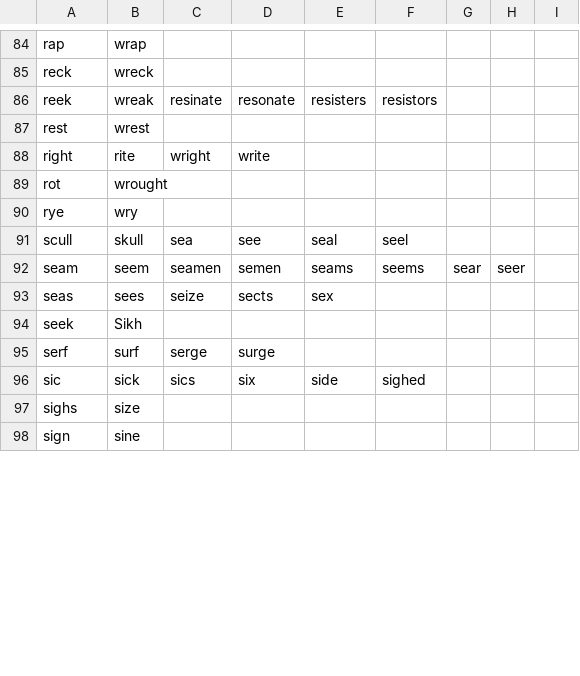
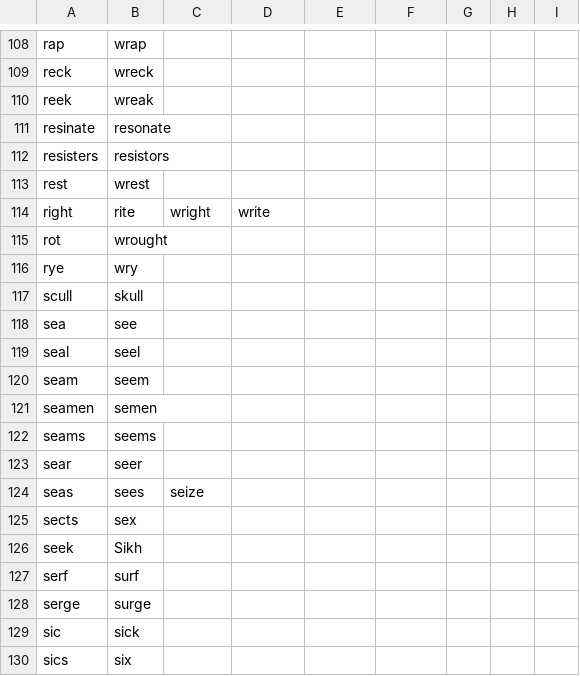
Before and after one commit to molorblind/hackapun, a CSV file: data/homophones.csv, drawn as a sheet; only a part is shown, gaps mark what is left out; the shorter side is filled out with more unchanged rows; the diff covers the shown part only.

Commit message:
Update homophones.csv

```diff
--- a/data/homophones.csv
+++ b/data/homophones.csv
@@ -85,3 +109,5 @@ rap,wrap
 reck,wreck
-reek,wreak,resinate,resonate,resisters,resistors
+reek,wreak,
+resinate,resonate
+resisters,resistors
 rest,wrest
@@ -90,7 +116,15 @@ rot,wrought
 rye,wry
-scull,skull,sea,see,seal,seel
-seam,seem,seamen,semen,seams,seems,sear,seer
-seas,sees,seize,sects,sex
+scull,skull
+sea,see
+seal,seel
+seam,seem
+seamen,semen
+seams,seems
+sear,seer
+seas,sees,seize
+sects,sex
 seek,Sikh
-serf,surf,serge,surge
-sic,sick,sics,six,side,sighed
+serf,surf
+serge,surge
+sic,sick
+sics,six
```
Also changed, not shown: 30 added rows, 2 removed rows and 69 edited cells elsewhere in this file.
